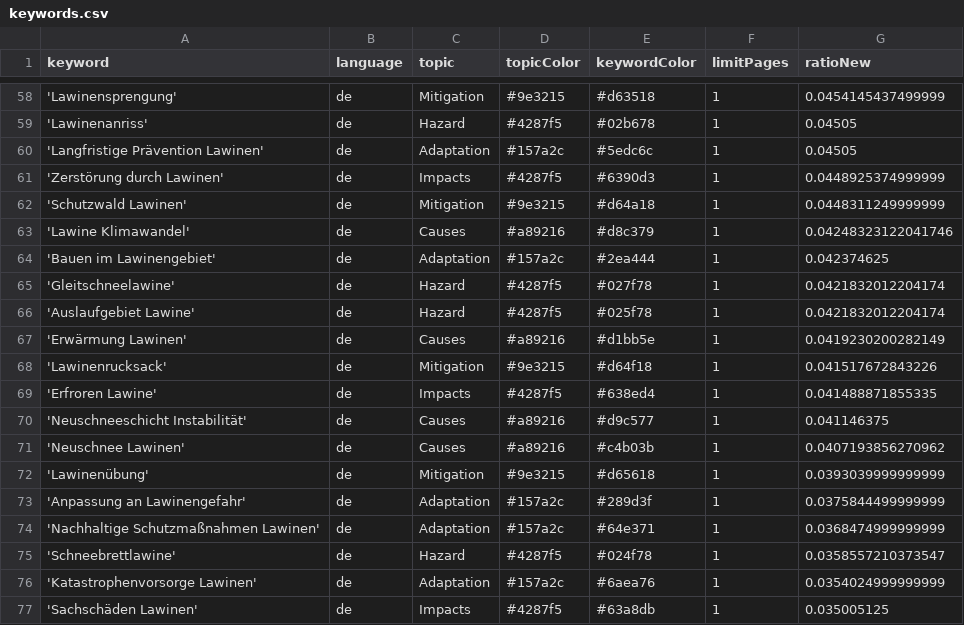
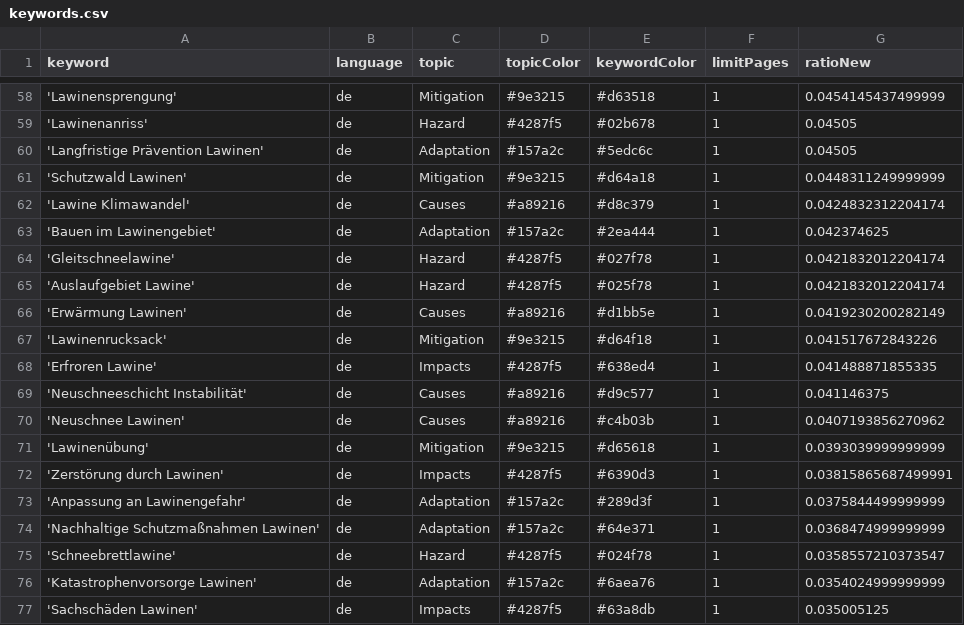
Before and after one commit to picawe-news/AvalancheIsComing, a CSV file: keywords.csv, drawn as a sheet; only a part is shown, gaps mark what is left out.

Commit message:
Commit from GitHub Actions (harvest:0.0)

```diff
--- a/keywords.csv
+++ b/keywords.csv
@@ -60,5 +60,4 @@ keyword,language,topic,topicColor,keywordColor,limitPages,ratioNew
 'Langfristige Prävention Lawinen',de,Adaptation,#157a2c,#5edc6c,1,0.04505
-'Zerstörung durch Lawinen',de,Impacts,#4287f5,#6390d3,1,0.0448925374999999
 'Schutzwald Lawinen',de,Mitigation,#9e3215,#d64a18,1,0.0448311249999999
-'Lawine Klimawandel',de,Causes,#a89216,#d8c379,1,0.04248323122041746
+'Lawine Klimawandel',de,Causes,#a89216,#d8c379,1,0.0424832312204174
 'Bauen im Lawinengebiet',de,Adaptation,#157a2c,#2ea444,1,0.042374625
@@ -72,2 +71,3 @@ keyword,language,topic,topicColor,keywordColor,limitPages,ratioNew
 'Lawinenübung',de,Mitigation,#9e3215,#d65618,1,0.0393039999999999
+'Zerstörung durch Lawinen',de,Impacts,#4287f5,#6390d3,1,0.03815865687499991
 'Anpassung an Lawinengefahr',de,Adaptation,#157a2c,#289d3f,1,0.0375844499999999
```
